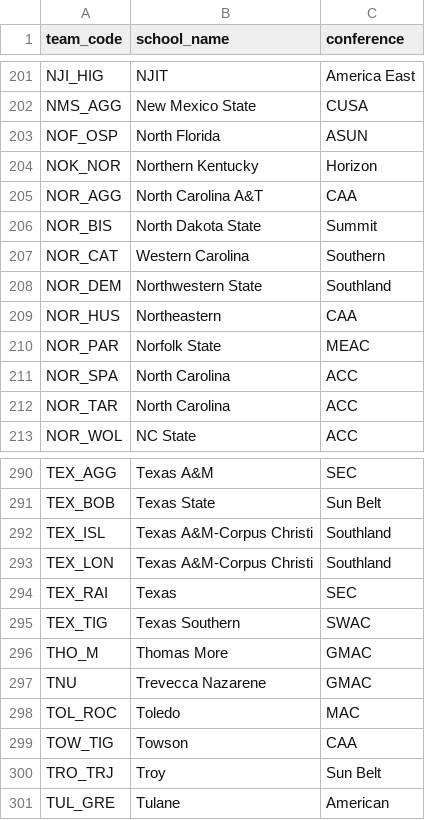
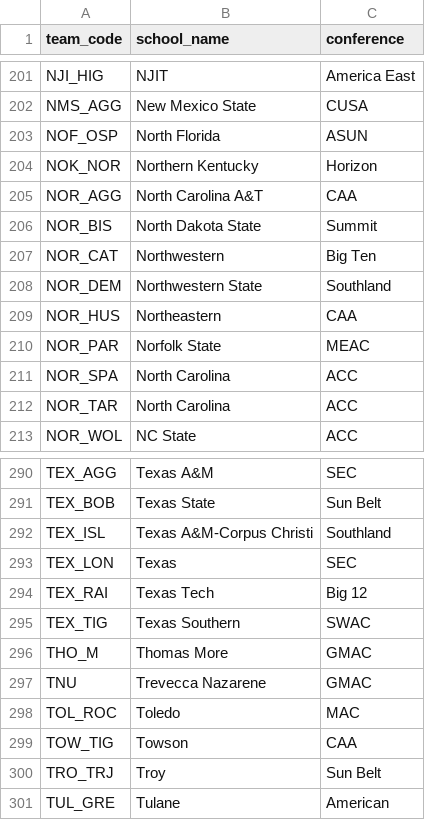
Before and after one commit to Brendanw1/draft-intelligence, a CSV file: configs/team_mapping_all_teams.csv, drawn as a sheet; only a part is shown, gaps mark what is left out.

Commit message:
Fix TEX_RAI (Texas Tech), NOR_CAT (Northwestern), TEX_LON (Texas)
- TEX_RAI: was 'Texas' (SEC) -> Texas Tech (Big 12) [Red Raiders]
- NOR_CAT: was 'Western Carolina' (Southern) -> Northwestern (Big Ten) [Wildcats]
- TEX_LON: was 'Texas A&M-Corpus Christi' -> Texas (SEC) [Longhorns]
- TEX_ISL: confirmed as Texas A&M-Corpus Christi (Southland) [Islanders]

Verified by Griffin Mills on Northwestern (NOR_CAT) and opponent schedules.

```diff
--- a/configs/team_mapping_all_teams.csv
+++ b/configs/team_mapping_all_teams.csv
@@ -206,3 +206,3 @@ NOR_AGG,North Carolina A&T,CAA
 NOR_BIS,North Dakota State,Summit
-NOR_CAT,Western Carolina,Southern
+NOR_CAT,Northwestern,Big Ten
 NOR_DEM,Northwestern State,Southland
@@ -292,4 +292,4 @@ TEX_BOB,Texas State,Sun Belt
 TEX_ISL,Texas A&M-Corpus Christi,Southland
-TEX_LON,Texas A&M-Corpus Christi,Southland
-TEX_RAI,Texas,SEC
+TEX_LON,Texas,SEC
+TEX_RAI,Texas Tech,Big 12
 TEX_TIG,Texas Southern,SWAC
```
